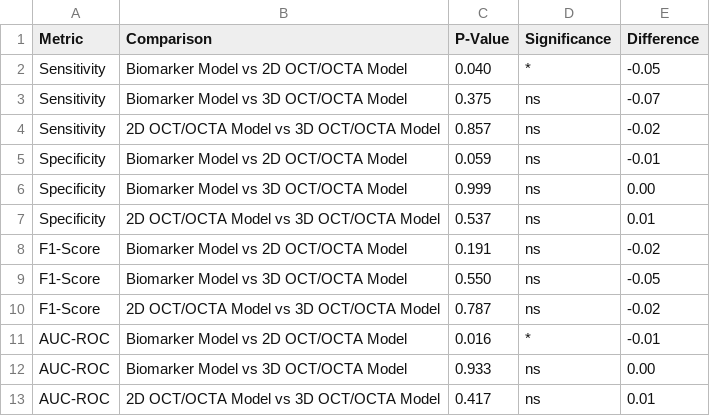
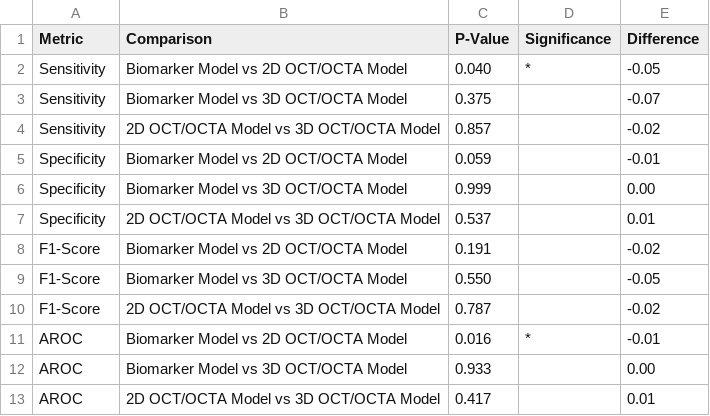
Before and after one commit to Yukun-Guo/PhD_Project-AMD_Grading-Pytorch, a CSV file: analysis_results/20251121_161006/enhanced_statistical_tests.csv, drawn as a sheet.

Commit message:
feat: Update analysis results and visualizations for consistency and clarity

```diff
--- a/analysis_results/20251121_161006/enhanced_statistical_tests.csv
+++ b/analysis_results/20251121_161006/enhanced_statistical_tests.csv
@@ -2,12 +2,12 @@ Metric,Comparison,P-Value,Significance,Difference
 Sensitivity,Biomarker Model vs 2D OCT/OCTA Model,0.040,*,-0.05
-Sensitivity,Biomarker Model vs 3D OCT/OCTA Model,0.375,ns,-0.07
-Sensitivity,2D OCT/OCTA Model vs 3D OCT/OCTA Model,0.857,ns,-0.02
-Specificity,Biomarker Model vs 2D OCT/OCTA Model,0.059,ns,-0.01
-Specificity,Biomarker Model vs 3D OCT/OCTA Model,0.999,ns,0.00
-Specificity,2D OCT/OCTA Model vs 3D OCT/OCTA Model,0.537,ns,0.01
-F1-Score,Biomarker Model vs 2D OCT/OCTA Model,0.191,ns,-0.02
-F1-Score,Biomarker Model vs 3D OCT/OCTA Model,0.550,ns,-0.05
-F1-Score,2D OCT/OCTA Model vs 3D OCT/OCTA Model,0.787,ns,-0.02
-AUC-ROC,Biomarker Model vs 2D OCT/OCTA Model,0.016,*,-0.01
-AUC-ROC,Biomarker Model vs 3D OCT/OCTA Model,0.933,ns,0.00
-AUC-ROC,2D OCT/OCTA Model vs 3D OCT/OCTA Model,0.417,ns,0.01
+Sensitivity,Biomarker Model vs 3D OCT/OCTA Model,0.375,,-0.07
+Sensitivity,2D OCT/OCTA Model vs 3D OCT/OCTA Model,0.857,,-0.02
+Specificity,Biomarker Model vs 2D OCT/OCTA Model,0.059,,-0.01
+Specificity,Biomarker Model vs 3D OCT/OCTA Model,0.999,,0.00
+Specificity,2D OCT/OCTA Model vs 3D OCT/OCTA Model,0.537,,0.01
+F1-Score,Biomarker Model vs 2D OCT/OCTA Model,0.191,,-0.02
+F1-Score,Biomarker Model vs 3D OCT/OCTA Model,0.550,,-0.05
+F1-Score,2D OCT/OCTA Model vs 3D OCT/OCTA Model,0.787,,-0.02
+AROC,Biomarker Model vs 2D OCT/OCTA Model,0.016,*,-0.01
+AROC,Biomarker Model vs 3D OCT/OCTA Model,0.933,,0.00
+AROC,2D OCT/OCTA Model vs 3D OCT/OCTA Model,0.417,,0.01
```
Also changed, not shown: analysis_results/20251121_161006/enhanced_overall_summary.csv, analysis_results/20251121_161006/enhanced_perclass_summary.csv, 4 other files.
